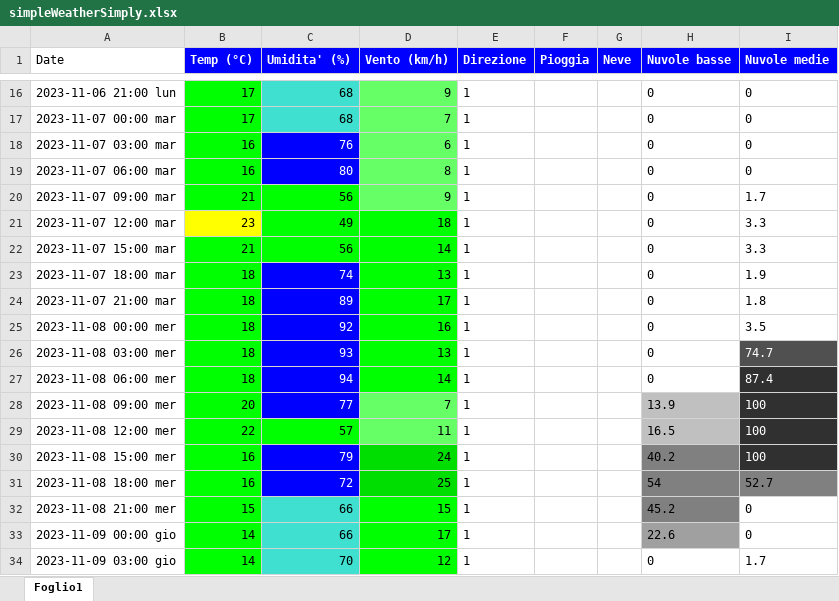
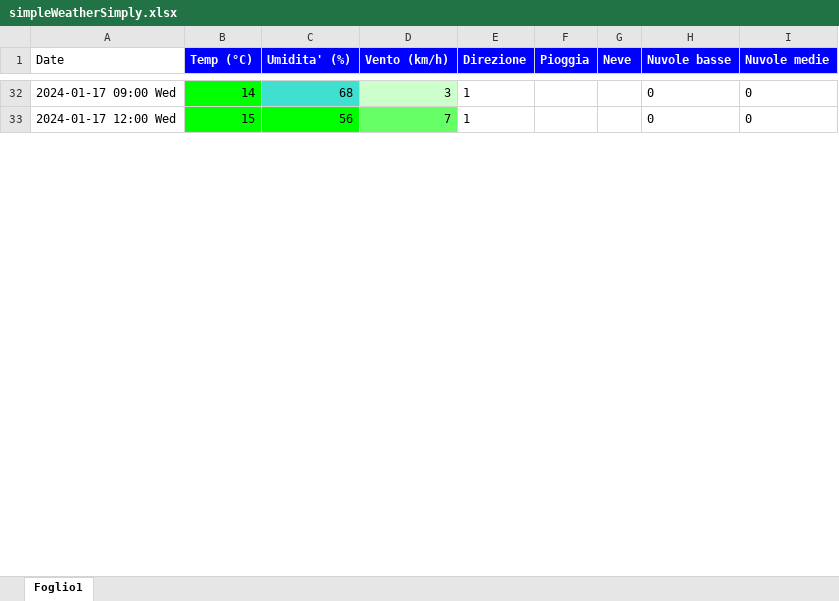
Before and after one commit to remotomasi/ngrib, an Excel workbook: data/simpleWeatherSimply.xlsx, sheet Foglio1, drawn as a sheet; only a part is shown, gaps mark what is left out; values as stored, in another font and other column widths than the file's, no borders; charts and pictures not drawn; removed rows and columns are numbered as before the commit, all else as after; the diff covers the shown part only; the diff names each change by its address in the sheet, - before the commit and + after, or states it on an @@ line.

```diff
--- a/data/simpleWeatherSimply.xlsx (sheet Foglio1)
+++ b/data/simpleWeatherSimply.xlsx (sheet Foglio1)
-A32 (Date): 2023-11-06 21:00 lun
+A32 (Date): 2024-01-17 09:00 Wed
-B32 (Temp (°C)): 17
+B32 (Temp (°C)): 14
-D32 (Vento (km/h)): 9
+D32 (Vento (km/h)): 3
-D32 fill: #66FF66
+D32 fill: #CCFFCC
-A33 (Date): 2023-11-07 00:00 mar
+A33 (Date): 2024-01-17 12:00 Wed
-B33 (Temp (°C)): 17
+B33 (Temp (°C)): 15
-C33 (Umidita' (%)): 68
+C33 (Umidita' (%)): 56
-C33 fill: #40E0D0
+C33 fill: #00FF00
-row 18: 2023-11-07 03:00 mar | 16 | 76 | 6 | 1 |  |  | 0 | 0
-row 19: 2023-11-07 06:00 mar | 16 | 80 | 8 | 1 |  |  | 0 | 0
-row 20: 2023-11-07 09:00 mar | 21 | 56 | 9 | 1 |  |  | 0 | 1.7
-row 21: 2023-11-07 12:00 mar | 23 | 49 | 18 | 1 |  |  | 0 | 3.3
-row 22: 2023-11-07 15:00 mar | 21 | 56 | 14 | 1 |  |  | 0 | 3.3
-row 23: 2023-11-07 18:00 mar | 18 | 74 | 13 | 1 |  |  | 0 | 1.9
-row 24: 2023-11-07 21:00 mar | 18 | 89 | 17 | 1 |  |  | 0 | 1.8
-row 25: 2023-11-08 00:00 mer | 18 | 92 | 16 | 1 |  |  | 0 | 3.5
-row 26: 2023-11-08 03:00 mer | 18 | 93 | 13 | 1 |  |  | 0 | 74.7
-row 27: 2023-11-08 06:00 mer | 18 | 94 | 14 | 1 |  |  | 0 | 87.4
-row 28: 2023-11-08 09:00 mer | 20 | 77 | 7 | 1 |  |  | 13.9 | 100
-row 29: 2023-11-08 12:00 mer | 22 | 57 | 11 | 1 |  |  | 16.5 | 100
-row 30: 2023-11-08 15:00 mer | 16 | 79 | 24 | 1 |  |  | 40.2 | 100
-row 31: 2023-11-08 18:00 mer | 16 | 72 | 25 | 1 |  |  | 54 | 52.7
-row 32: 2023-11-08 21:00 mer | 15 | 66 | 15 | 1 |  |  | 45.2 | 0
-row 33: 2023-11-09 00:00 gio | 14 | 66 | 17 | 1 |  |  | 22.6 | 0
-row 34: 2023-11-09 03:00 gio | 14 | 70 | 12 | 1 |  |  | 0 | 1.7
```
Also changed, not shown: 40 added rows, 23 removed rows, 5 edited cells and cell formats elsewhere in this sheet, charts or pictures, data/final_forecasting_snow.xlsx, data/simpleWeather.xlsx, 3 other files.
